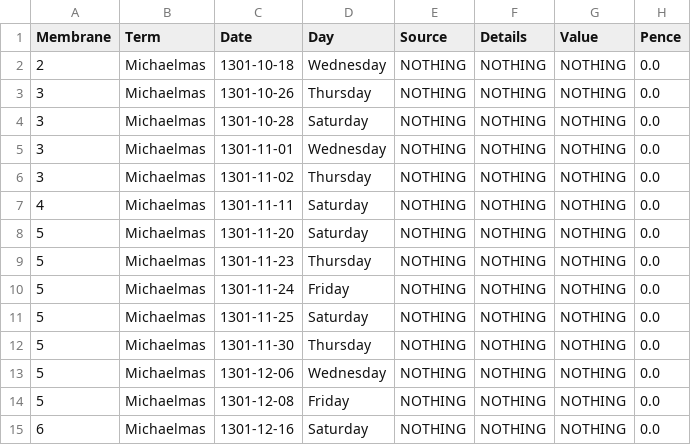
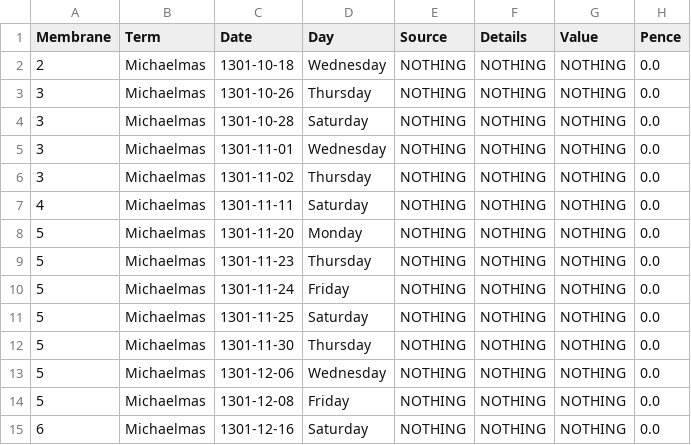
Before and after one commit to ilrt/ReceiptRollE101, a CSV file: data/nothing_dates.csv, drawn as a sheet; only a part is shown.

```diff
--- a/data/nothing_dates.csv
+++ b/data/nothing_dates.csv
@@ -7,3 +7,3 @@ Membrane,Term,Date,Day,Source,Details,Value,Pence
 4,Michaelmas,1301-11-11,Saturday,NOTHING,NOTHING,NOTHING,0.0
-5,Michaelmas,1301-11-20,Saturday,NOTHING,NOTHING,NOTHING,0.0
+5,Michaelmas,1301-11-20,Monday,NOTHING,NOTHING,NOTHING,0.0
 5,Michaelmas,1301-11-23,Thursday,NOTHING,NOTHING,NOTHING,0.0
```
Also changed, not shown: 5 other files.
